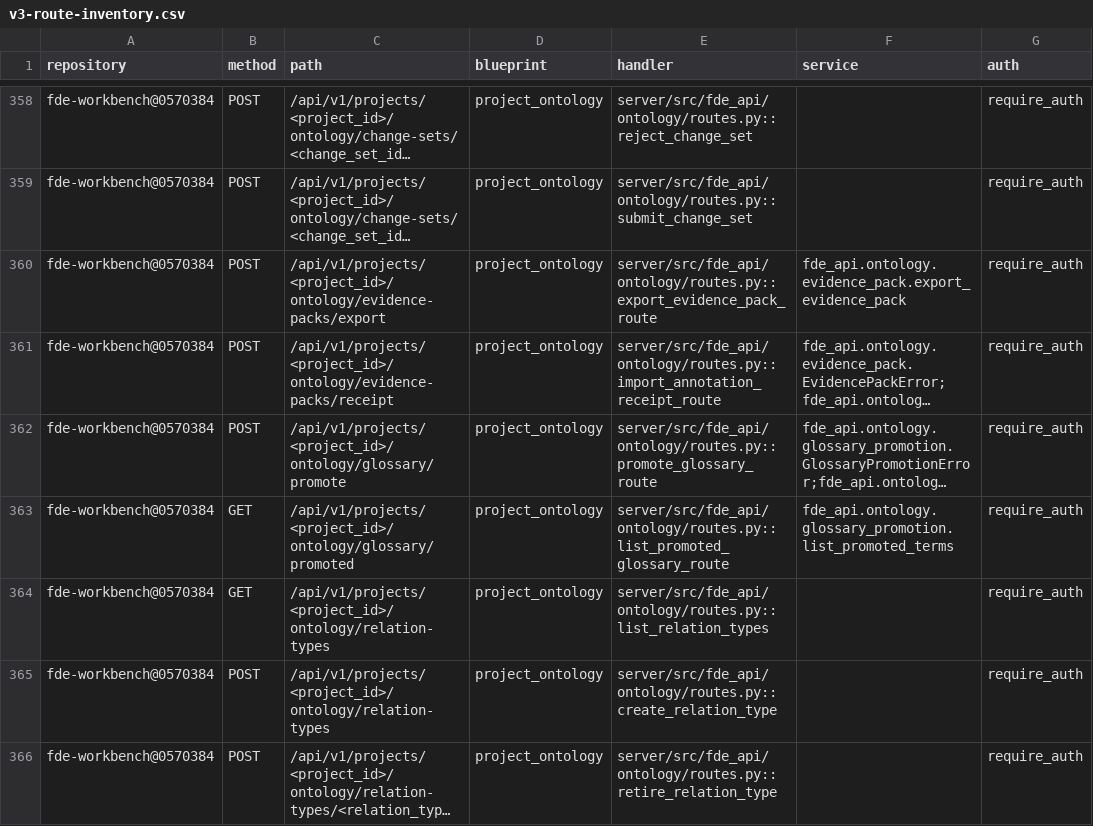
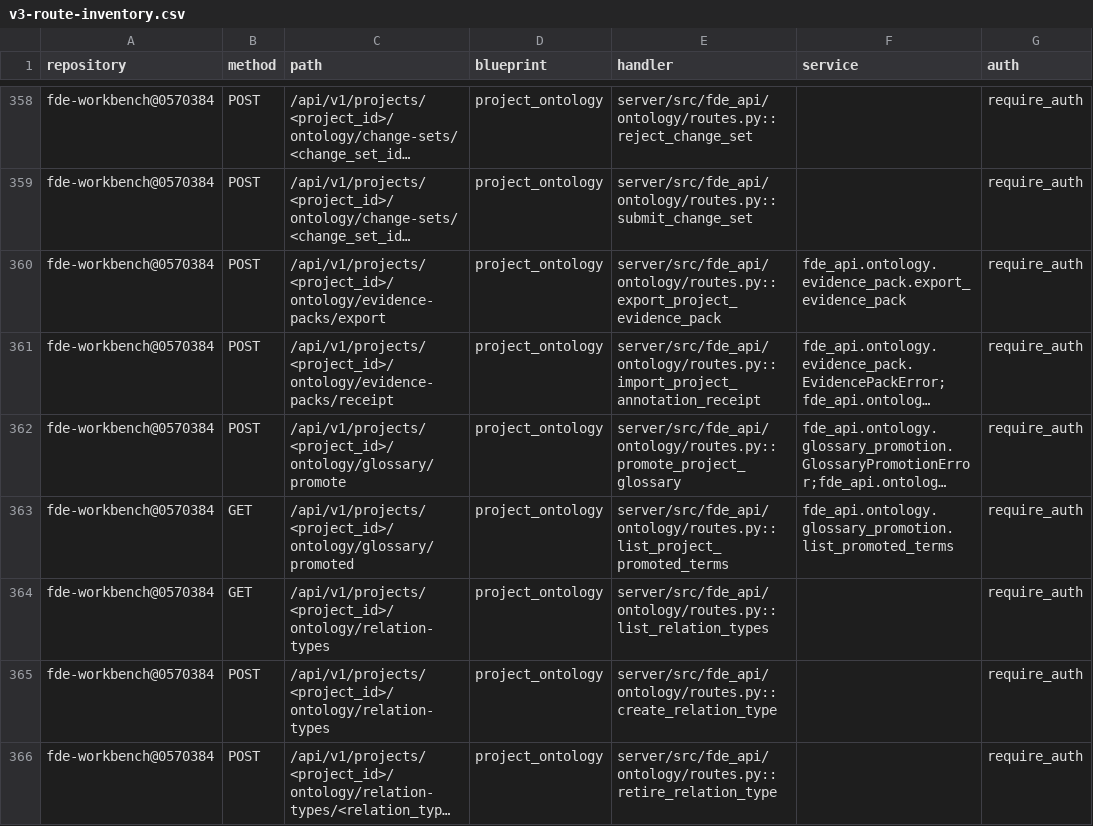
Before and after one commit to caishide/fde-workbench, a CSV file: docs/audit/v3-route-inventory.csv, drawn as a sheet; only a part is shown, gaps mark what is left out; long unchanged cells end in …; the diff covers the shown part only; the diff names each change by its address in the sheet, - before the commit and + after, or states it on an @@ line.

Commit message:
fix(ontology): WP3 原件收敛——以 stash@{0} 原件替换重放漂移的 tracked 七文件（party 评审裁决执行）
party mode 六席评审（2026-11-15）consensus-challenger 刺一经主持方独立复现成立：
删库前 WP3 原件从未丢失——git stash push -u 的主提交本来就存 tracked diff
（第三父只存 untracked）。stash@{0}（M5-WP2-session-B-WP3-uncommitted-archive）
主树完整保存了 tracked 七文件原件；此前『tracked 五文件零存证』系误判（当时在
Fde-Ontology 仓库误查 stash list，看到的另一仓库 stash 造成误认知）。

本提交以 stash@{0} 原件恢复全部 tracked 七文件，与既有 untracked 存证原版
（6d2a355b 已采纳）合流为删库前完整原件态——首轮全量 3763 passed 验证过的
同一形态。消除的重放漂移：
- metrics/service.py：零回执分支原件为 value=None（诚实空值），重放版误写
  else 0.0（编造数值，违反模块头『不编造数值』原则）
- ontology/routes.py：原件 export/receipt docstring 为 can_view（只读投影，
  与服务层 _load_pack_project 一致），重放版误写 can_manage 制造文档-实现
  分叉；原件函数命名/结构整体恢复
- test_m8_red_team_sweep.py / config.py / 三份清单 CSV：以原件为准

证据：恢复后 git diff stash@{0}（tracked）为零差异；ruff(src+tests) 0 错；
mypy WP3 六文件 0 错；定向复跑 119 passed（WP3 34 + m8 44 + 清单/纯度/迁移
41，专属库 fde_workbench_v33m5_test）。6d2a355b（重放态）保留于历史作事故
链留痕，不 amend 不改写。--no-verify 披露同前（本 worktree 无 venv junction）。

四席评审发现的真缺陷清单（原件态依然成立的）与 WP3 归宿（重放态/原件态/
回植态三形态）已收敛决策单呈 P1，本提交不预设其裁决。

```diff
--- a/docs/audit/v3-route-inventory.csv
+++ b/docs/audit/v3-route-inventory.csv
-E360 (handler): server/src/fde_api/ontology/routes.py::export_evidence_pack_route
+E360 (handler): server/src/fde_api/ontology/routes.py::export_project_evidence_pack
-E361 (handler): server/src/fde_api/ontology/routes.py::import_annotation_receipt_route
+E361 (handler): server/src/fde_api/ontology/routes.py::import_project_annotation_receipt
-E362 (handler): server/src/fde_api/ontology/routes.py::promote_glossary_route
+E362 (handler): server/src/fde_api/ontology/routes.py::promote_project_glossary
-E363 (handler): server/src/fde_api/ontology/routes.py::list_promoted_glossary_route
+E363 (handler): server/src/fde_api/ontology/routes.py::list_project_promoted_terms
```
Also changed, not shown: 3 edited cells elsewhere in this file, 4 other files.
